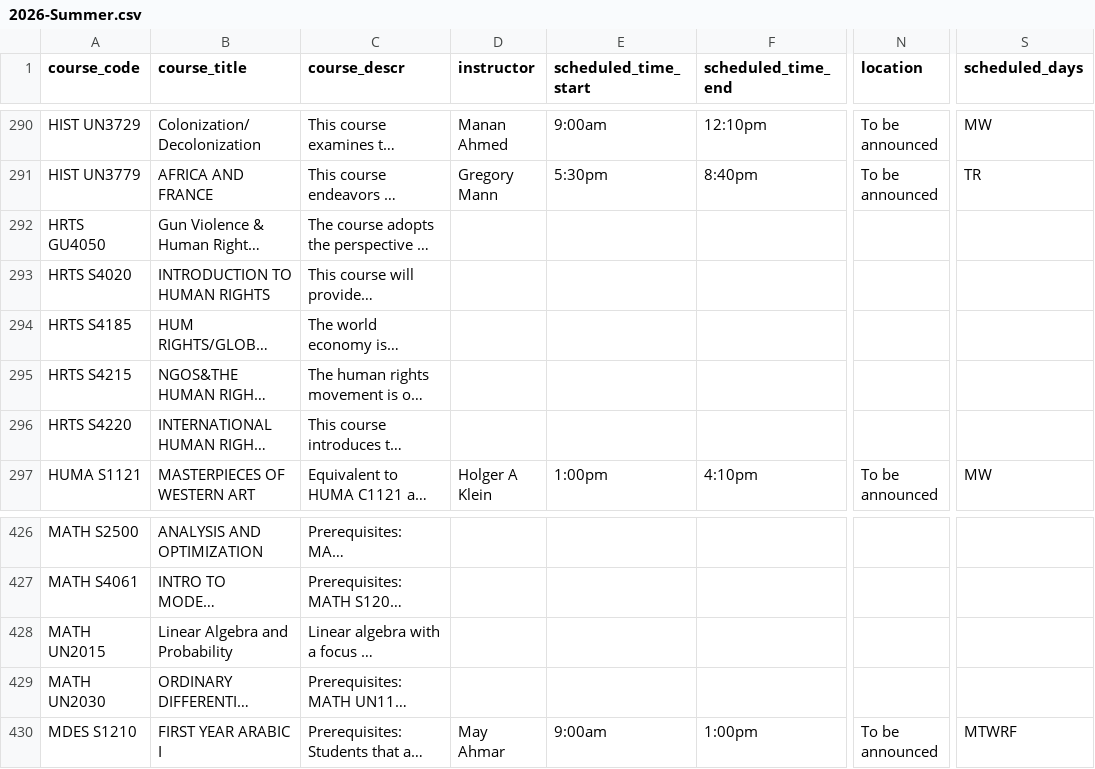
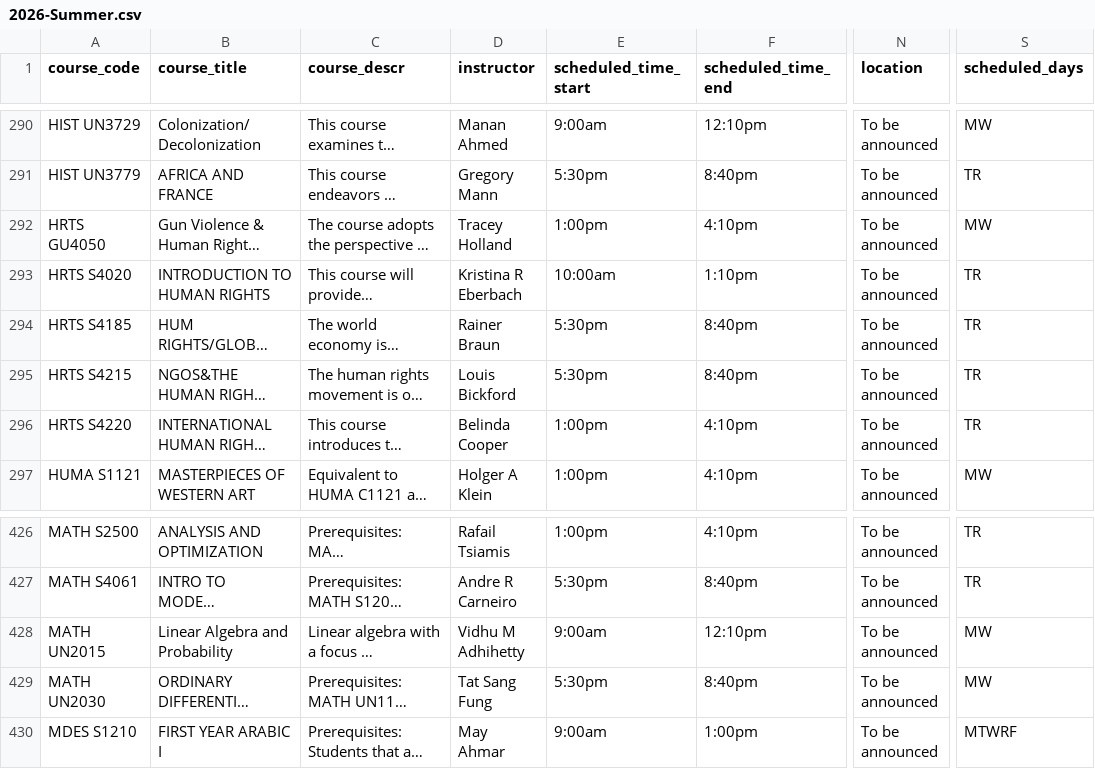
Before and after one commit to soid/columbia-catalog-data, a CSV file: classes/2026-Summer.csv, drawn as a sheet; only a part is shown, gaps mark what is left out; long unchanged cells end in …; the diff covers the shown part only; the diff names each change by its address in the sheet, - before the commit and + after, or states it on an @@ line.

```diff
--- a/classes/2026-Summer.csv
+++ b/classes/2026-Summer.csv
-D292 (instructor): (empty)
+D292 (instructor): Tracey Holland
-E292 (scheduled_time_start): (empty)
+E292 (scheduled_time_start): 1:00pm
-F292 (scheduled_time_end): (empty)
+F292 (scheduled_time_end): 4:10pm
-N292:N296 (location): (empty)
+N292:N296 (location): To be announced
-S292 (scheduled_days): (empty)
+S292 (scheduled_days): MW
-D293 (instructor): (empty)
+D293 (instructor): Kristina R Eberbach
-E293 (scheduled_time_start): (empty)
+E293 (scheduled_time_start): 10:00am
-F293 (scheduled_time_end): (empty)
+F293 (scheduled_time_end): 1:10pm
-S293:S296 (scheduled_days): (empty)
+S293:S296 (scheduled_days): TR
-D294 (instructor): (empty)
+D294 (instructor): Rainer Braun
-E294:E295 (scheduled_time_start): (empty)
+E294:E295 (scheduled_time_start): 5:30pm
-F294:F295 (scheduled_time_end): (empty)
+F294:F295 (scheduled_time_end): 8:40pm
-D295 (instructor): (empty)
+D295 (instructor): Louis Bickford
-D296 (instructor): (empty)
+D296 (instructor): Belinda Cooper
-E296 (scheduled_time_start): (empty)
+E296 (scheduled_time_start): 1:00pm
-F296 (scheduled_time_end): (empty)
+F296 (scheduled_time_end): 4:10pm
-D426 (instructor): (empty)
+D426 (instructor): Rafail Tsiamis
-E426 (scheduled_time_start): (empty)
+E426 (scheduled_time_start): 1:00pm
-F426 (scheduled_time_end): (empty)
+F426 (scheduled_time_end): 4:10pm
-N426:N429 (location): (empty)
+N426:N429 (location): To be announced
-S426:S427 (scheduled_days): (empty)
+S426:S427 (scheduled_days): TR
-D427 (instructor): (empty)
+D427 (instructor): Andre R Carneiro
-E427 (scheduled_time_start): (empty)
+E427 (scheduled_time_start): 5:30pm
-F427 (scheduled_time_end): (empty)
+F427 (scheduled_time_end): 8:40pm
-D428 (instructor): (empty)
+D428 (instructor): Vidhu M Adhihetty
-E428 (scheduled_time_start): (empty)
+E428 (scheduled_time_start): 9:00am
-F428 (scheduled_time_end): (empty)
+F428 (scheduled_time_end): 12:10pm
-S428:S429 (scheduled_days): (empty)
+S428:S429 (scheduled_days): MW
-D429 (instructor): (empty)
+D429 (instructor): Tat Sang Fung
-E429 (scheduled_time_start): (empty)
+E429 (scheduled_time_start): 5:30pm
-F429 (scheduled_time_end): (empty)
+F429 (scheduled_time_end): 8:40pm
```
Also changed, not shown: 95 edited cells elsewhere in this file, 5 other files.
